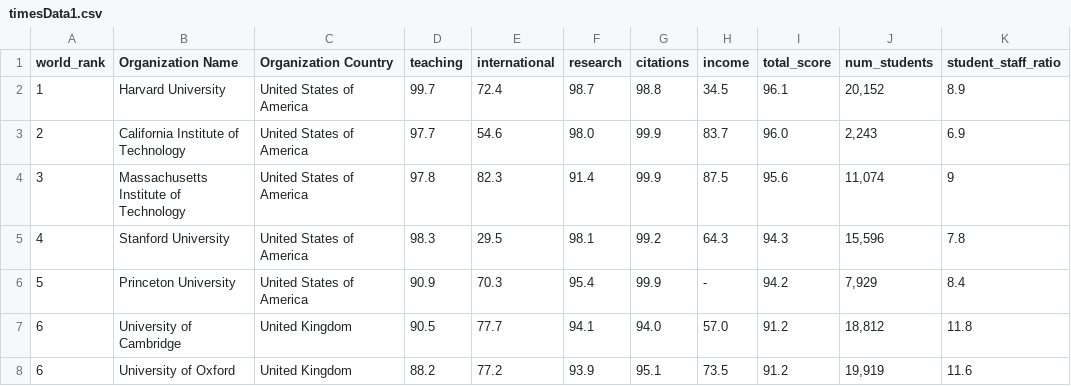
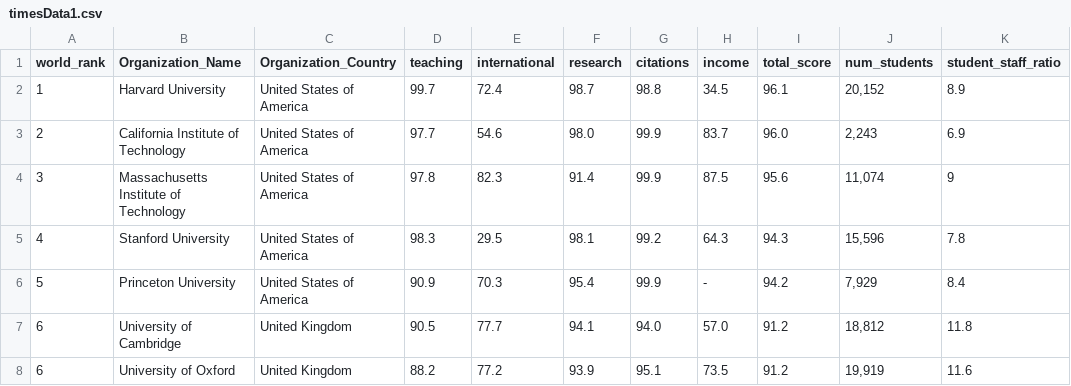
Before and after one commit to Marisa33/Women_Nobel_Prize, a CSV file: timesData1.csv, drawn as a sheet; only a part is shown; the diff names each change by its address in the sheet, - before the commit and + after, or states it on an @@ line.

Commit message:
Update timesData1.csv

```diff
--- a/timesData1.csv
+++ b/timesData1.csv
-B1: Organization Name
+B1: Organization_Name
-C1: Organization Country
+C1: Organization_Country
```
